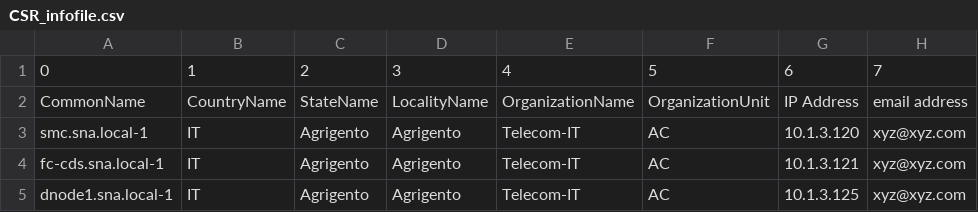
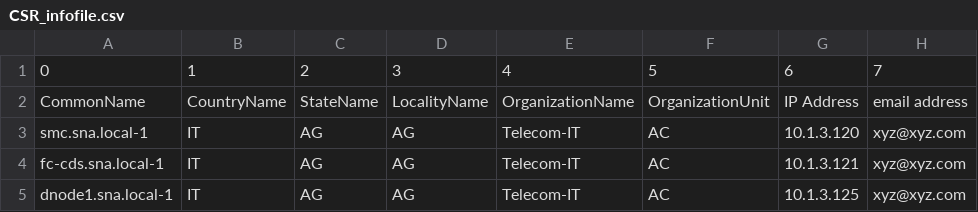
Before and after one commit to Automagillly/CSR-automagically, a CSV file: CSR_infofile.csv, drawn as a sheet.

Commit message:
Update CSR_infofile.csv

```diff
--- a/CSR_infofile.csv
+++ b/CSR_infofile.csv
@@ -2,4 +2,4 @@
 CommonName,CountryName,StateName,LocalityName,OrganizationName,OrganizationUnit,IP Address,email address
-smc.sna.local-1,IT,Agrigento,Agrigento,Telecom-IT,AC,10.1.3.120,xyz@xyz.com
-fc-cds.sna.local-1,IT,Agrigento,Agrigento,Telecom-IT,AC,10.1.3.121,xyz@xyz.com
-dnode1.sna.local-1,IT,Agrigento,Agrigento,Telecom-IT,AC,10.1.3.125,xyz@xyz.com
+smc.sna.local-1,IT,AG,AG,Telecom-IT,AC,10.1.3.120,xyz@xyz.com
+fc-cds.sna.local-1,IT,AG,AG,Telecom-IT,AC,10.1.3.121,xyz@xyz.com
+dnode1.sna.local-1,IT,AG,AG,Telecom-IT,AC,10.1.3.125,xyz@xyz.com
```
